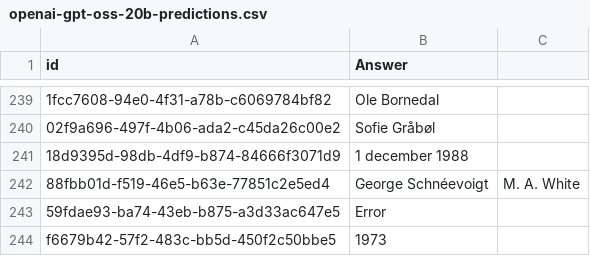
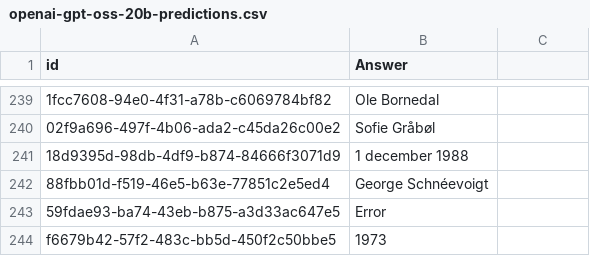
Before and after one commit to schneiderkamplab/SDU-Culture-1, a CSV file: model_evals/openai-gpt-oss-20b-predictions.csv, drawn as a sheet; only a part is shown, gaps mark what is left out; the diff names each change by its address in the sheet, - before the commit and + after, or states it on an @@ line.

```diff
--- a/model_evals/openai-gpt-oss-20b-predictions.csv
+++ b/model_evals/openai-gpt-oss-20b-predictions.csv
-C242: M. A. White
+C242: (empty)
```
Also changed, not shown: model_evals/openai-gpt-oss-120b-predictions.csv.
